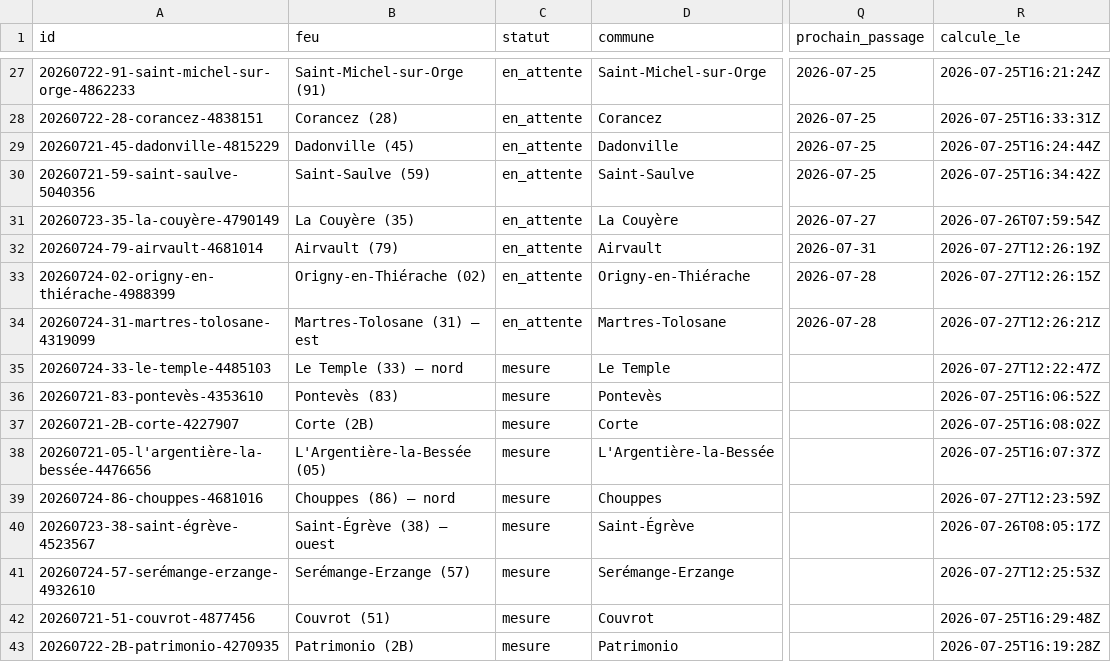
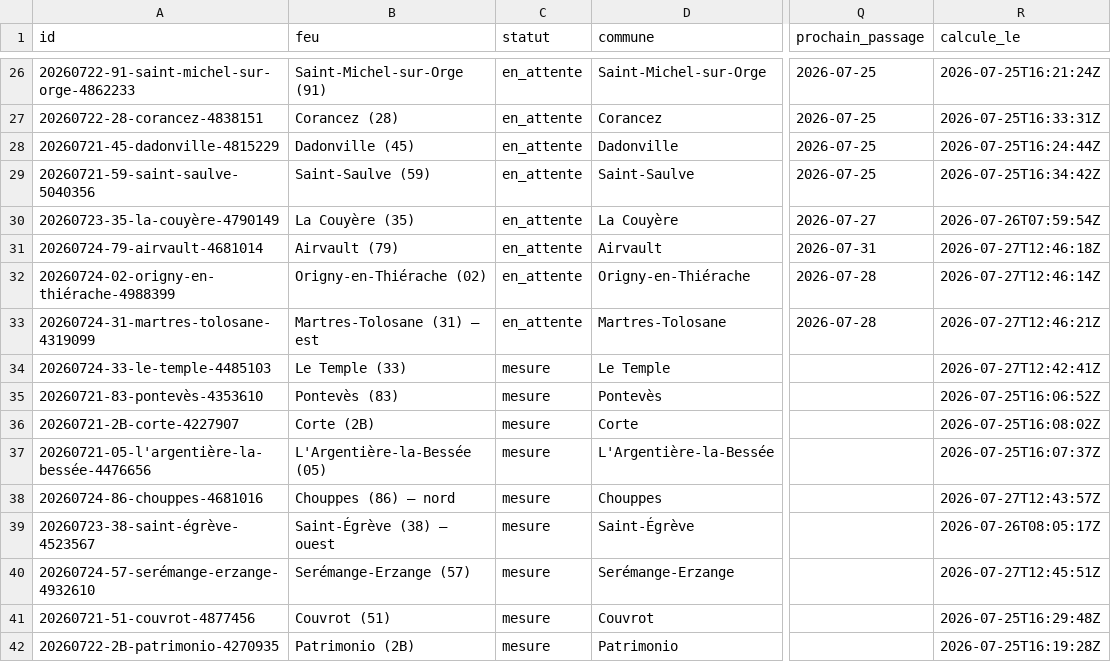
Before and after one commit to r0bp3nguin/brulis, a CSV file: site/data/feux.csv, drawn as a sheet; only a part is shown, gaps mark what is left out; addresses are those after the commit; the diff covers the shown part only; the diff names each change by its address in the sheet, - before the commit and + after, or states it on an @@ line.

```diff
--- a/site/data/feux.csv
+++ b/site/data/feux.csv
-R31 (calcule_le): 2026-07-27T12:26:19Z
+R31 (calcule_le): 2026-07-27T12:46:18Z
-R32 (calcule_le): 2026-07-27T12:26:15Z
+R32 (calcule_le): 2026-07-27T12:46:14Z
-R33 (calcule_le): 2026-07-27T12:26:21Z
+R33 (calcule_le): 2026-07-27T12:46:21Z
-B34 (feu): Le Temple (33) — nord
+B34 (feu): Le Temple (33)
-R34 (calcule_le): 2026-07-27T12:22:47Z
+R34 (calcule_le): 2026-07-27T12:42:41Z
-R38 (calcule_le): 2026-07-27T12:23:59Z
+R38 (calcule_le): 2026-07-27T12:43:57Z
-R40 (calcule_le): 2026-07-27T12:25:53Z
+R40 (calcule_le): 2026-07-27T12:45:51Z
```
Also changed, not shown: 1 removed row and 12 edited cells elsewhere in this file, 56 other files.
